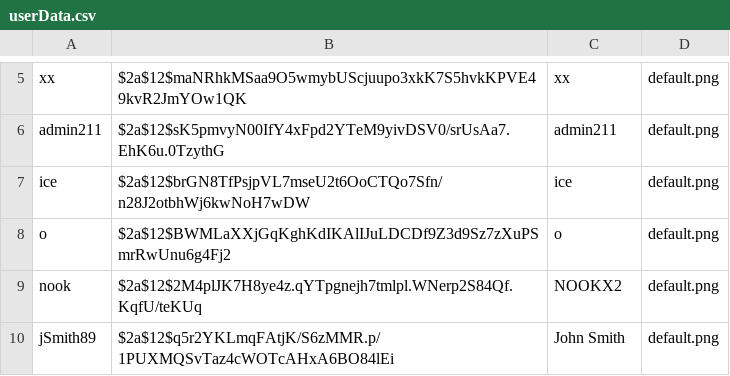
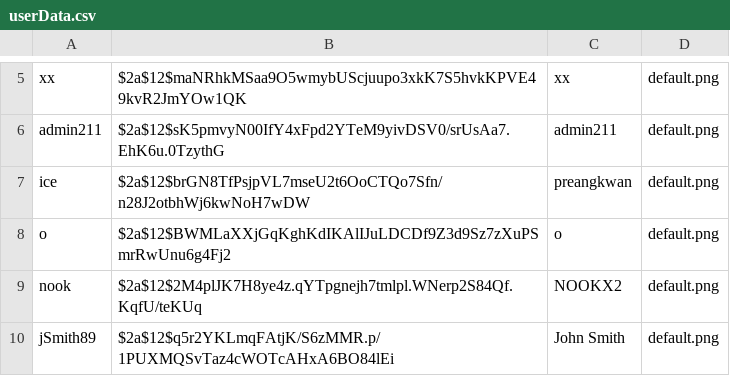
Before and after one commit to newnonsick/CS211-Project, a CSV file: data/userData.csv, drawn as a sheet; only a part is shown, gaps mark what is left out.

```diff
--- a/data/userData.csv
+++ b/data/userData.csv
@@ -6,3 +6,3 @@ xx,$2a$12$maNRhkMSaa9O5wmybUScjuupo3xkK7S5hvkKPVE49kvR2JmYOw1QK,xx,default.png
 admin211,$2a$12$sK5pmvyN00IfY4xFpd2YTeM9yivDSV0/srUsAa7.EhK6u.0TzythG,admin211,default.png
-ice,$2a$12$brGN8TfPsjpVL7mseU2t6OoCTQo7Sfn/n28J2otbhWj6kwNoH7wDW,ice,default.png
+ice,$2a$12$brGN8TfPsjpVL7mseU2t6OoCTQo7Sfn/n28J2otbhWj6kwNoH7wDW,preangkwan,default.png
 o,$2a$12$BWMLaXXjGqKghKdIKAlIJuLDCDf9Z3d9Sz7zXuPSmrRwUnu6g4Fj2,o,default.png
```
Also changed, not shown: 4 other files.
